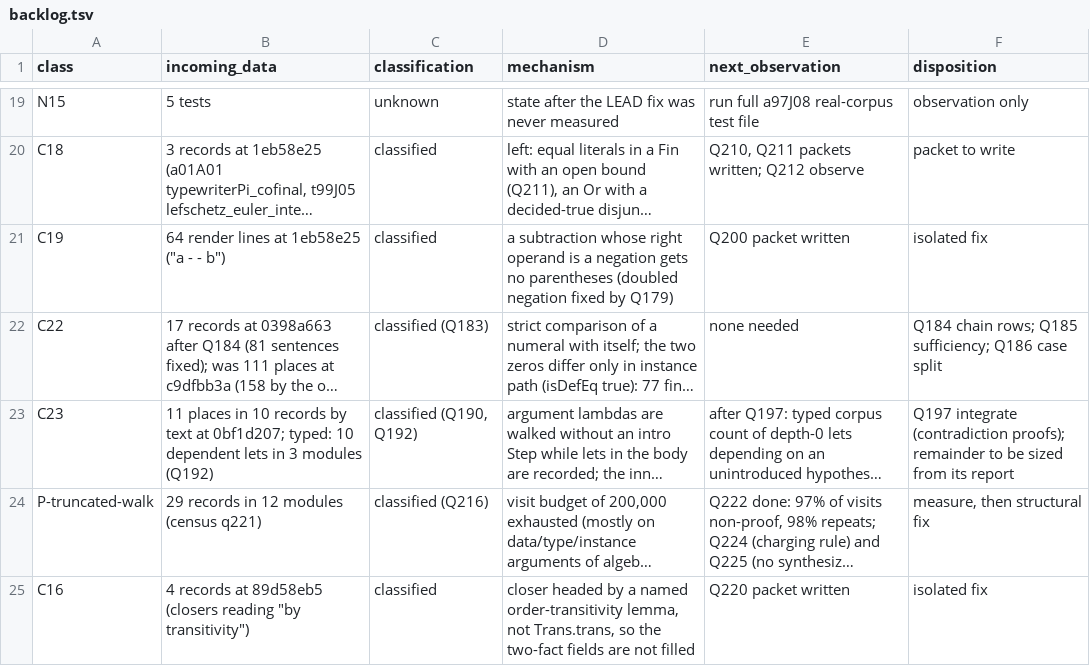
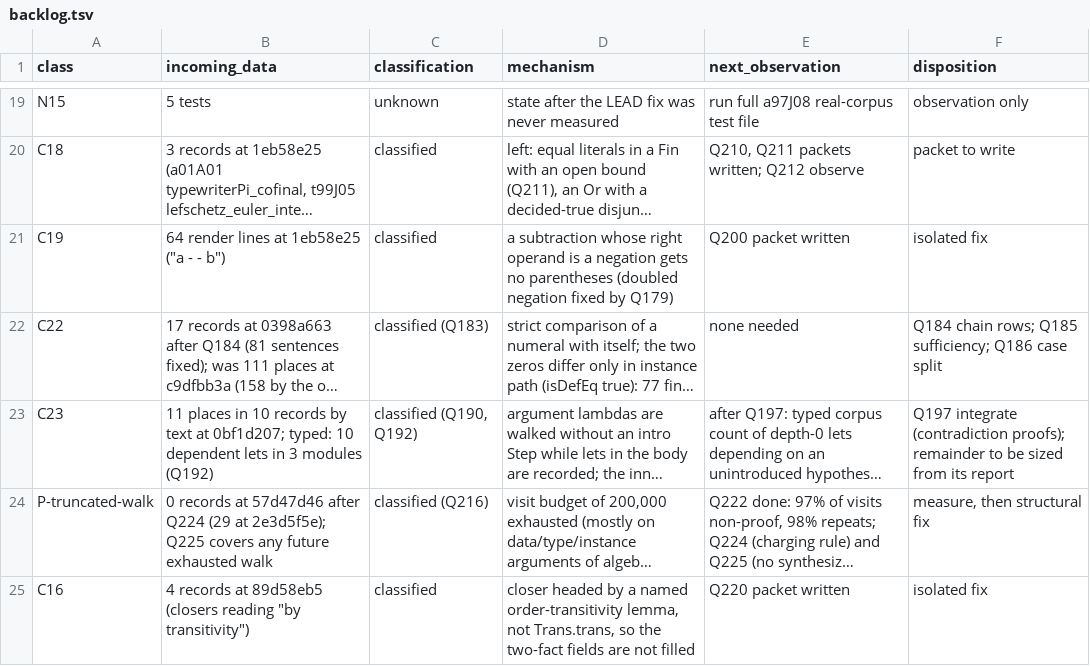
Before and after one commit to tothedarktowercame/futon4, a TSV file: holes/labs/E-paperprinter-cleanup/endgame/backlog.tsv, drawn as a sheet; only a part is shown, gaps mark what is left out; long unchanged cells end in …; the diff names each change by its address in the sheet, - before the commit and + after, or states it on an @@ line.

```diff
--- a/holes/labs/E-paperprinter-cleanup/endgame/backlog.tsv
+++ b/holes/labs/E-paperprinter-cleanup/endgame/backlog.tsv
-B24 (incoming_data): 29 records in 12 modules (census q221)
+B24 (incoming_data): 0 records at 57d47d46 after Q224 (29 at 2e3d5f5e); Q225 covers any future exhausted walk
```
Also changed, not shown: holes/labs/E-paperprinter-cleanup/endgame/classes.tsv, holes/labs/E-paperprinter-cleanup/endgame/counts.tsv, 6 other files.
